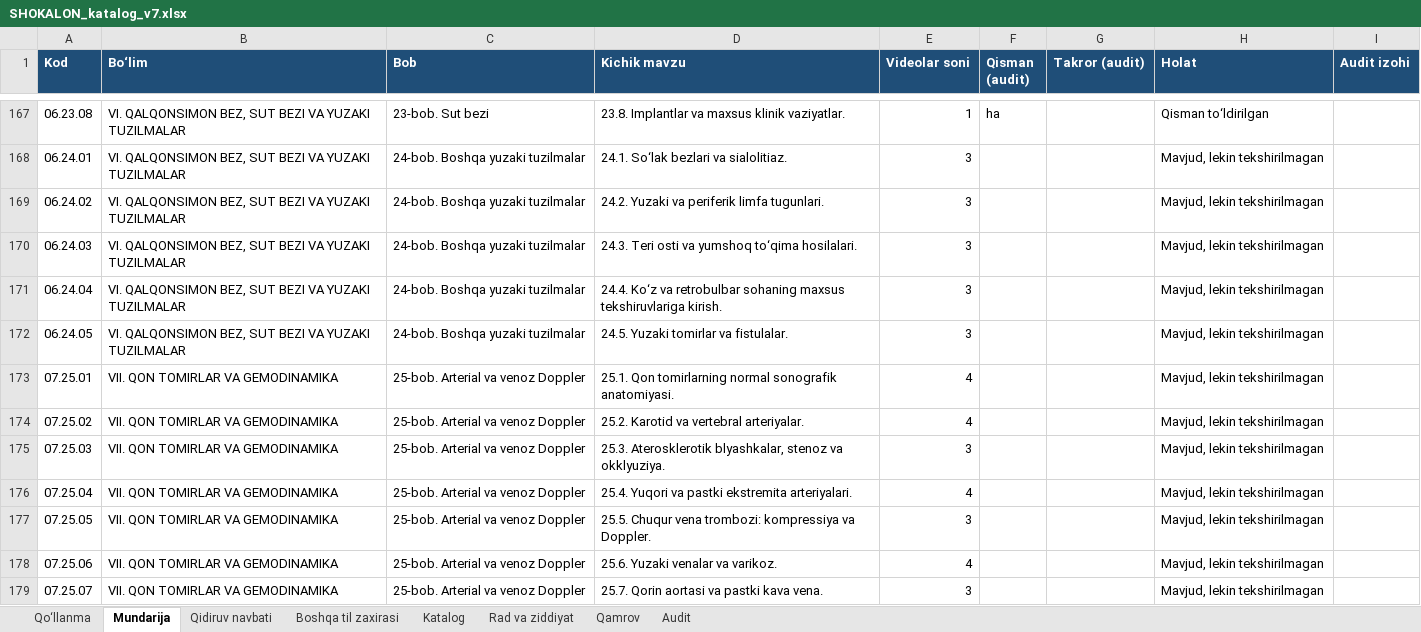
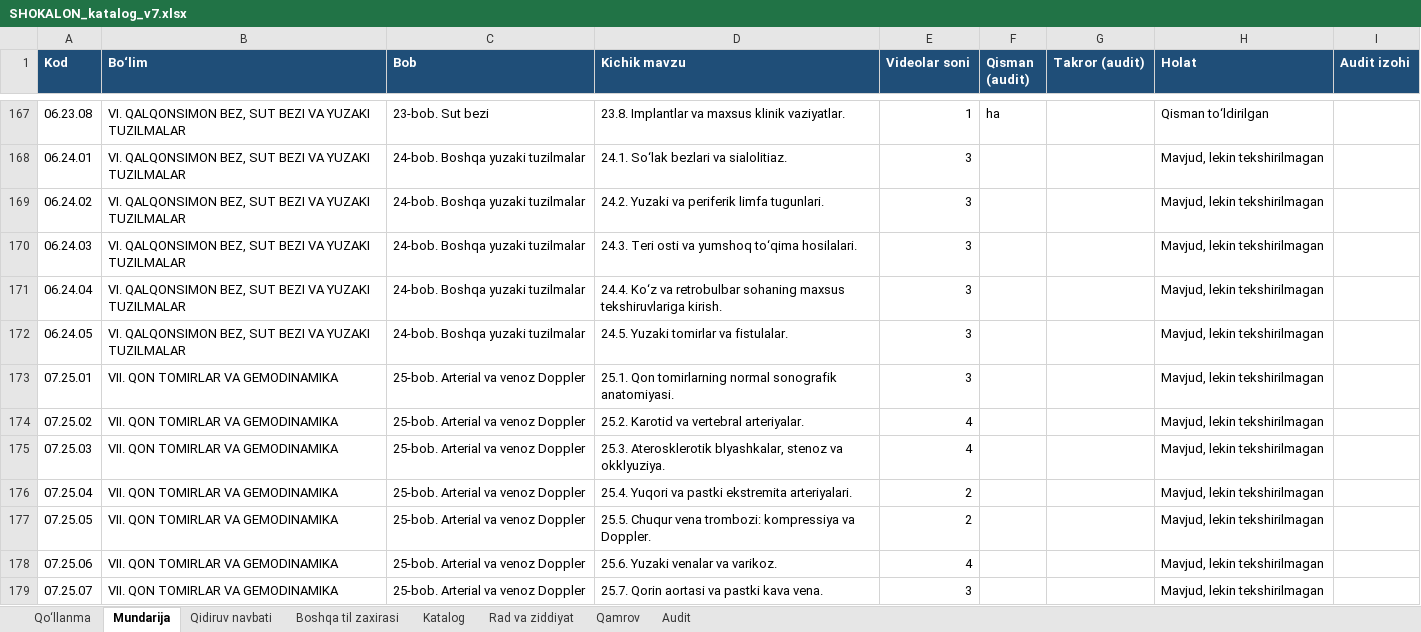
Before and after one commit to botanikjon-droid/dual-sub-replay, an Excel workbook: docs/shokalon/02_VIDEO_CATALOG/SHOKALON_katalog_v7.xlsx, sheet Mundarija, drawn as a sheet; only a part is shown, gaps mark what is left out; values as stored, in another font and other column widths than the file's, no borders; charts and pictures and conditional formats not drawn; the diff covers the shown part only; the diff names each change by its address in the sheet, - before the commit and + after, or states it on an @@ line.

```diff
--- a/docs/shokalon/02_VIDEO_CATALOG/SHOKALON_katalog_v7.xlsx (sheet Mundarija)
+++ b/docs/shokalon/02_VIDEO_CATALOG/SHOKALON_katalog_v7.xlsx (sheet Mundarija)
-E173 (Videolar soni): 4
+E173 (Videolar soni): 3
-E175 (Videolar soni): 3
+E175 (Videolar soni): 4
-E176 (Videolar soni): 4
+E176 (Videolar soni): 2
-E177 (Videolar soni): 3
+E177 (Videolar soni): 2
```
Also changed, not shown: 9 edited cells elsewhere in this sheet, sheet Katalog, sheet Rad va ziddiyat, sheet Qidiruv navbati, sheet Qamrov, sheet Qo‘llanma.
